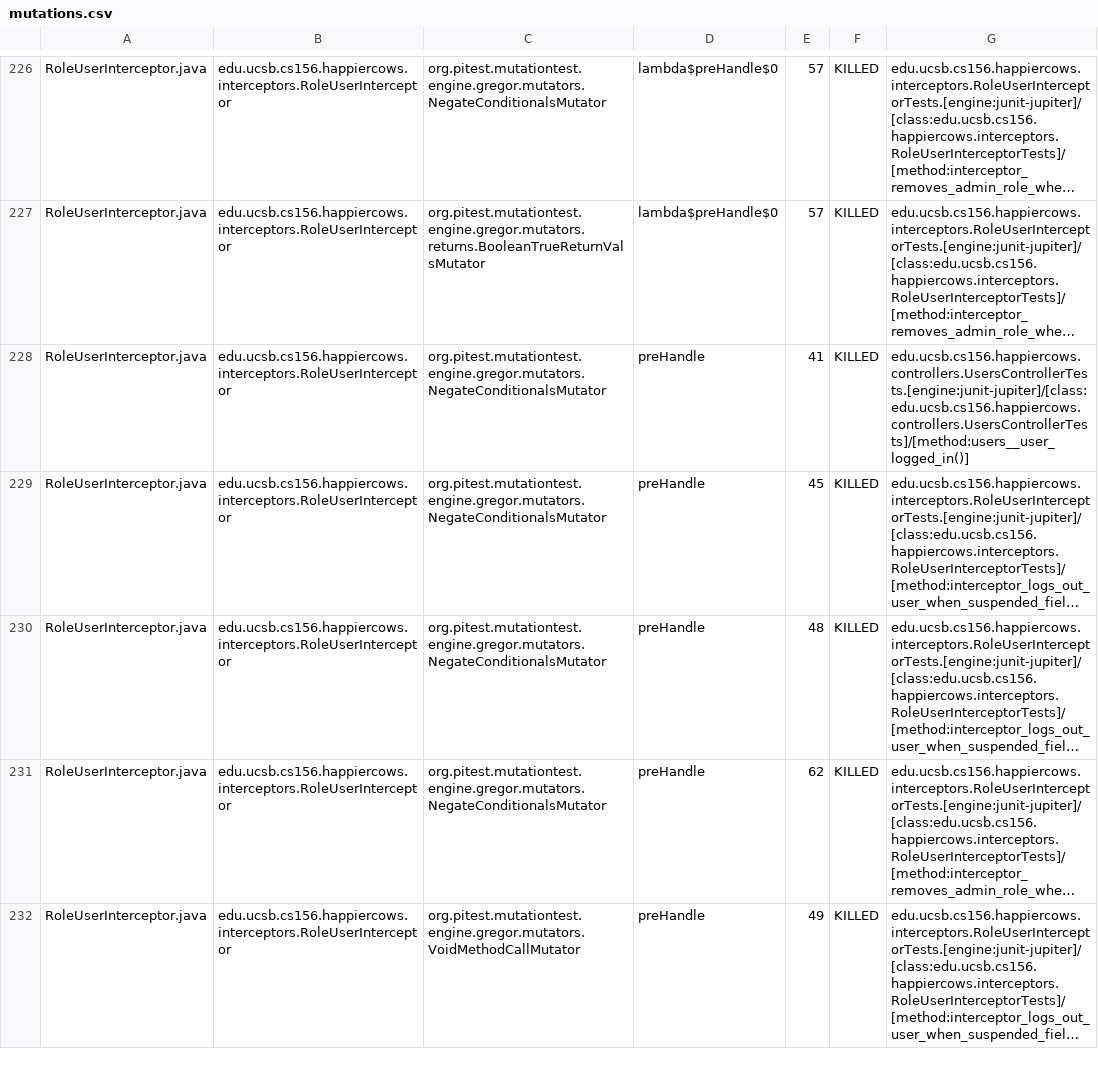
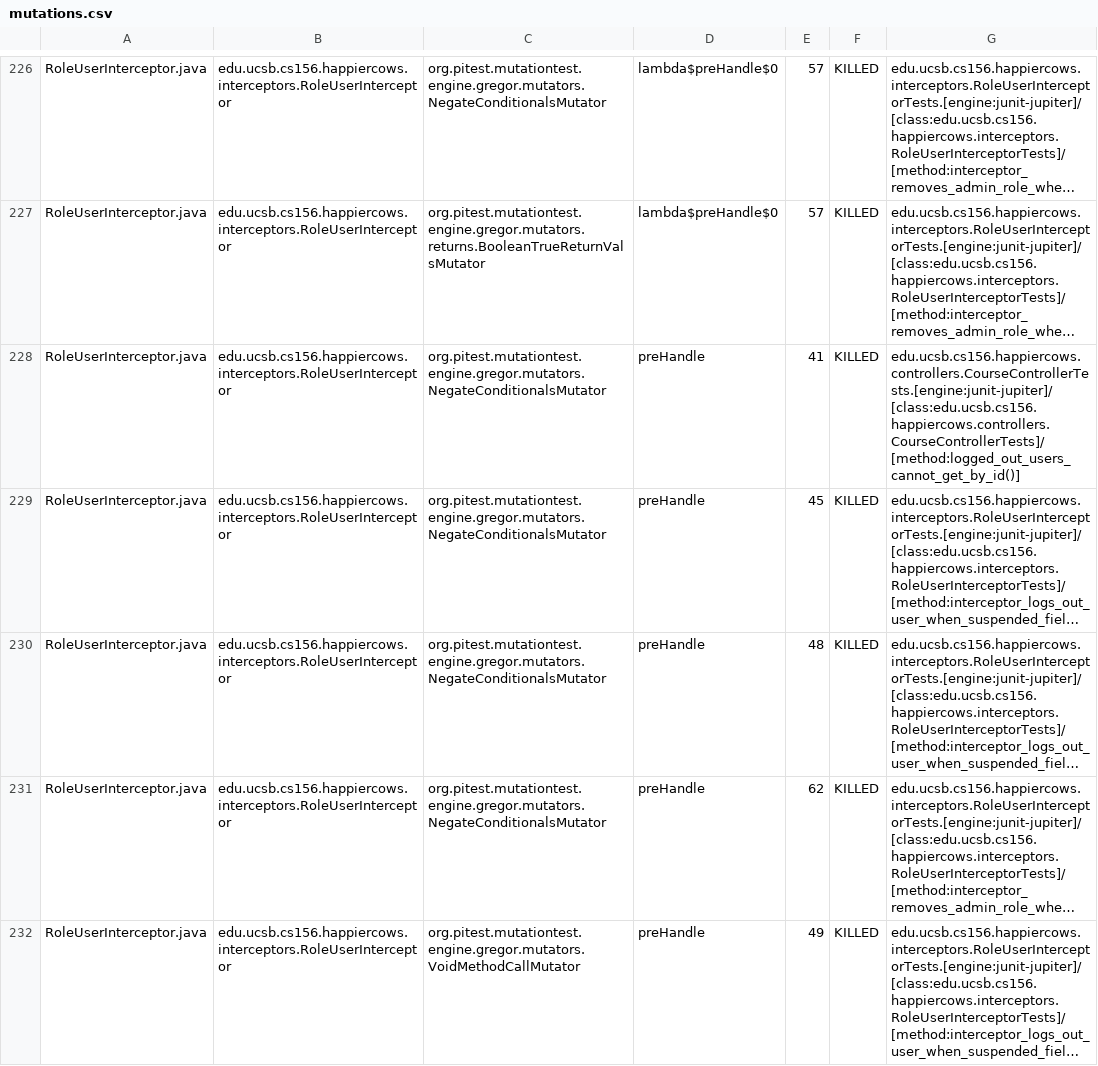
Before and after one commit to ucsb-cs156-s26/proj-happycows-s26-14, a CSV file: prs/67/pitest/mutations.csv, drawn as a sheet; only a part is shown, gaps mark what is left out; long unchanged cells end in …; the diff covers the shown part only; the diff names each change by its address in the sheet, - before the commit and + after, or states it on an @@ line.

Commit message:
Deploying to gh-pages from @ ucsb-cs156-s26/proj-happycows-s26-14@52c29e7165c3693de4f200f95a032511d4054901 🚀

```diff
--- a/prs/67/pitest/mutations.csv
+++ b/prs/67/pitest/mutations.csv
-G228: edu.ucsb.cs156.happiercows.controllers.UsersControllerTests.[engine:junit-jupiter]/[class:edu.ucsb.cs156.happiercows.controllers.UsersControllerTests]/[method:users__user_logged_in()]
+G228: edu.ucsb.cs156.happiercows.controllers.CourseControllerTests.[engine:junit-jupiter]/[class:edu.ucsb.cs156.happiercows.controllers.CourseControllerTests]/[method:logged_out_users_cannot_get_by_id()]
```
Also changed, not shown: 32 edited cells elsewhere in this file, 53 other files.
